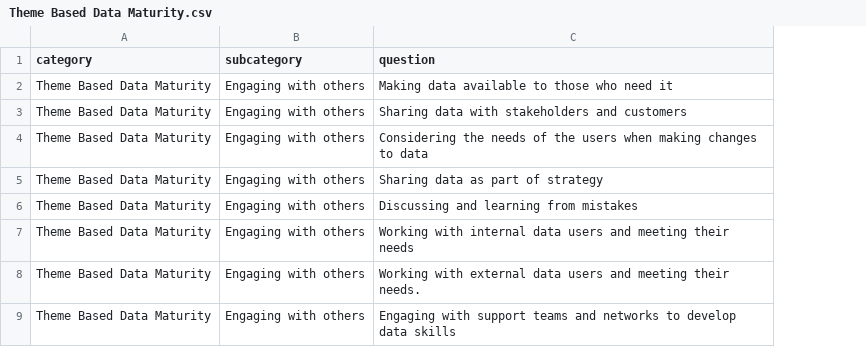
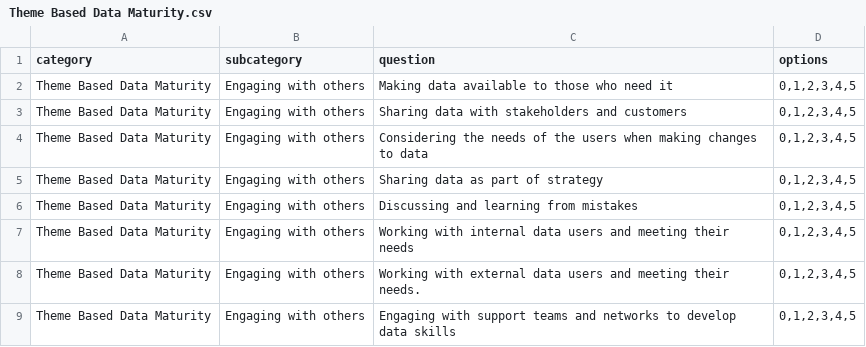
Before and after one commit to SoabeeAhmed/Data-Governance-Website, a CSV file: public/data/Theme Based Data Maturity.csv, drawn as a sheet; only a part is shown; the diff names each change by its address in the sheet, - before the commit and + after, or states it on an @@ line.

Commit message:
added options in csv

```diff
--- a/public/data/Theme Based Data Maturity.csv
+++ b/public/data/Theme Based Data Maturity.csv
+column D (options), rows 2-9: all 0,1,2,3,4,5
```
Also changed, not shown: public/data/Data Architecture.csv, public/data/Data Cataloging & Discovery.csv, 6 other files.
